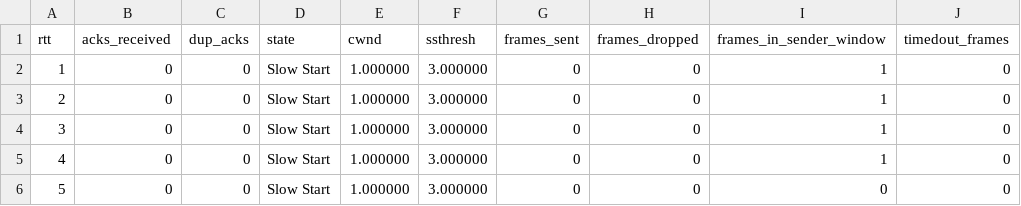
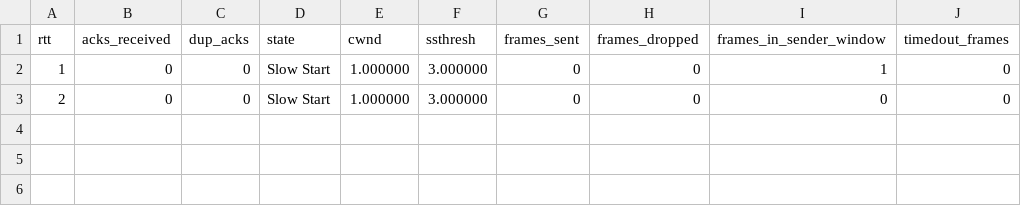
Before and after one commit to chihaoy/Sliding-Window-Protocol-and-Congestion-window-control, a CSV file: csv_files/cc_test2/s0_r0_diagnostics.csv, drawn as a sheet.

```diff
--- a/csv_files/cc_test2/s0_r0_diagnostics.csv
+++ b/csv_files/cc_test2/s0_r0_diagnostics.csv
@@ -2,5 +2,2 @@ rtt,acks_received,dup_acks,state,cwnd,ssthresh,frames_sent,frames_dropped,frames
 1,0,0,Slow Start,1.000000,3.000000,0,0,1,0
-2,0,0,Slow Start,1.000000,3.000000,0,0,1,0
-3,0,0,Slow Start,1.000000,3.000000,0,0,1,0
-4,0,0,Slow Start,1.000000,3.000000,0,0,1,0
-5,0,0,Slow Start,1.000000,3.000000,0,0,0,0
+2,0,0,Slow Start,1.000000,3.000000,0,0,0,0
```
Also changed, not shown: csv_files/cc_test1/s0_r0_diagnostics.csv, 29 other files.
